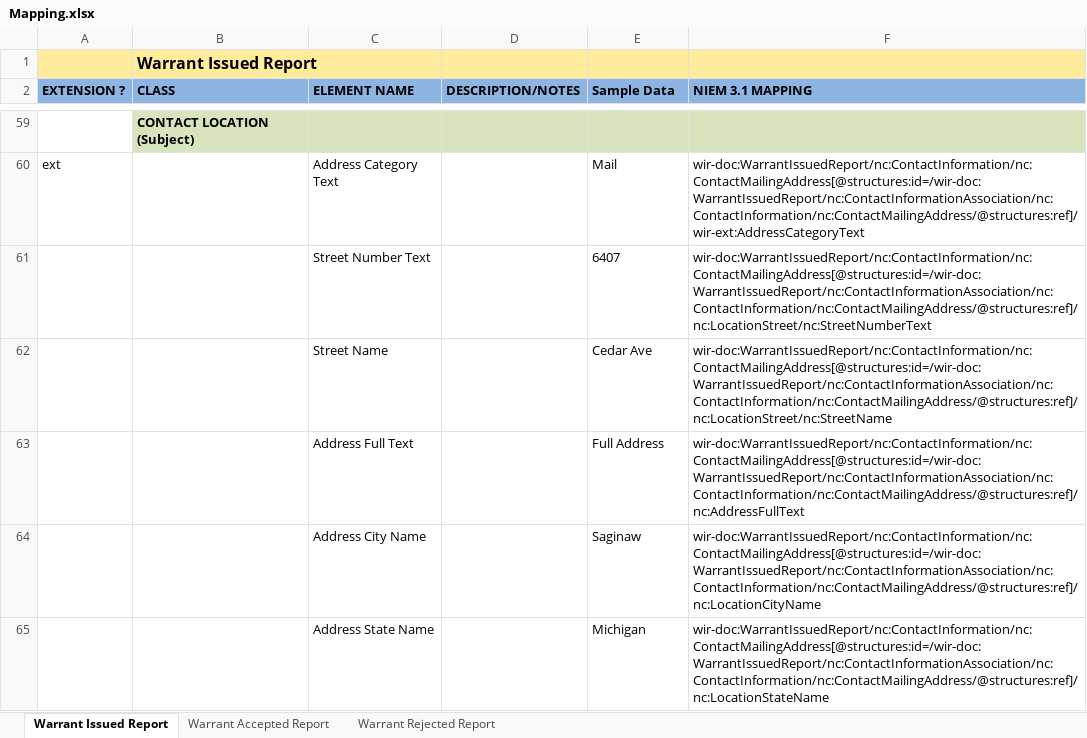
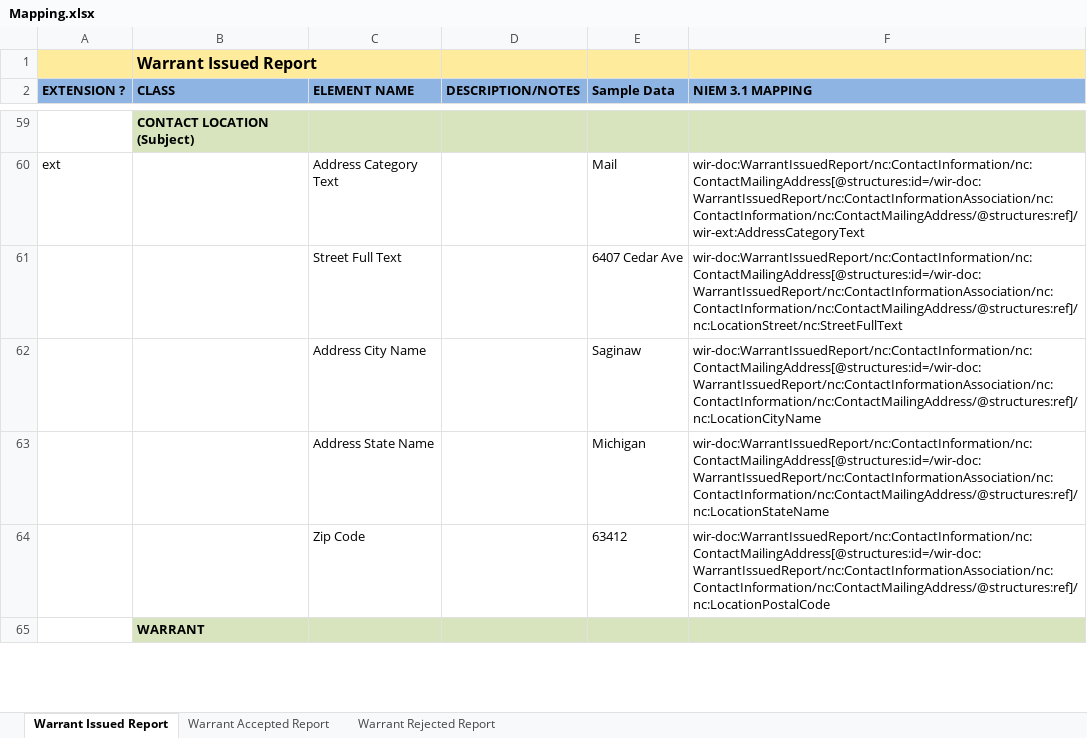
Before and after one commit to scottj7486/main, an Excel workbook: shared/ojb-resources-common/src/main/resources/ssp/Warrant_Issued_Reporting/artifacts/service_model/information_model/IEPD/documentation/Mapping.xlsx, sheet Warrant Issued Report, drawn as a sheet; only a part is shown, gaps mark what is left out; the shorter side is filled out with more unchanged rows; values as stored, in another font and other column widths than the file's, no borders; removed rows and columns are numbered as before the commit, all else as after; the diff names each change by its address in the sheet, - before the commit and + after, or states it on an @@ line.

Commit message:
Removed nc:AddressFullText; nc:StreetNumberText and nc:StreetName
Added nc:StreetFullText

```diff
--- a/shared/ojb-resources-common/src/main/resources/ssp/Warrant_Issued_Reporting/artifacts/service_model/information_model/IEPD/documentation/Mapping.xlsx (sheet Warrant Issued Report)
+++ b/shared/ojb-resources-common/src/main/resources/ssp/Warrant_Issued_Reporting/artifacts/service_model/information_model/IEPD/documentation/Mapping.xlsx (sheet Warrant Issued Report)
-row 61:  |  | Street Number Text |  | 6407 | wir-doc:WarrantIssuedReport/nc:ContactInformation/nc:ContactMailingAddress[@structures:id=/wir-doc:WarrantIssuedReport/nc:ContactInformationAssociation/nc:ContactInformation/nc:ContactMailingAddress/@structures:ref]/nc:LocationStreet/nc:StreetNumberText
-row 62:  |  | Street Name |  | Cedar Ave | wir-doc:WarrantIssuedReport/nc:ContactInformation/nc:ContactMailingAddress[@structures:id=/wir-doc:WarrantIssuedReport/nc:ContactInformationAssociation/nc:ContactInformation/nc:ContactMailingAddress/@structures:ref]/nc:LocationStreet/nc:StreetName
-row 63:  |  | Address Full Text |  | Full Address | wir-doc:WarrantIssuedReport/nc:ContactInformation/nc:ContactMailingAddress[@structures:id=/wir-doc:WarrantIssuedReport/nc:ContactInformationAssociation/nc:ContactInformation/nc:ContactMailingAddress/@structures:ref]/nc:AddressFullText
+row 61:  |  | Street Full Text |  | 6407 Cedar Ave | wir-doc:WarrantIssuedReport/nc:ContactInformation/nc:ContactMailingAddress[@structures:id=/wir-doc:WarrantIssuedReport/nc:ContactInformationAssociation/nc:ContactInformation/nc:ContactMailingAddress/@structures:ref]/nc:LocationStreet/nc:StreetFullText
```
Also changed, not shown: shared/ojb-resources-common/src/main/resources/ssp/Warrant_Modification_Request/artifacts/service_model/information_model/IEPD/documentation/Mapping.xlsx, 3 other files.
